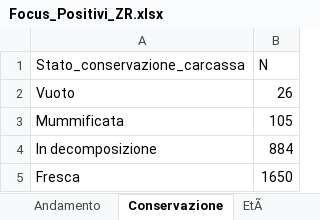
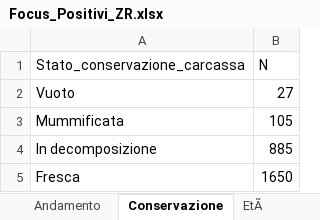
Before and after one commit to IZSAM-StatGIS/ReportPSA, an Excel workbook: Download/Focus_Positivi_ZR.xlsx, sheet Conservazione, drawn as a sheet; values as stored, in another font and other column widths than the file's, no borders; the diff names each change by its address in the sheet, - before the commit and + after, or states it on an @@ line.

```diff
--- a/Download/Focus_Positivi_ZR.xlsx (sheet Conservazione)
+++ b/Download/Focus_Positivi_ZR.xlsx (sheet Conservazione)
-B2 (N): 26
+B2 (N): 27
-B4 (N): 884
+B4 (N): 885
```
Also changed, not shown: sheet EtÃ, sheet Andamento, Download/Allevamenti_ZR.xlsx, Download/Capi_ZI.xlsx, 33 other files.
